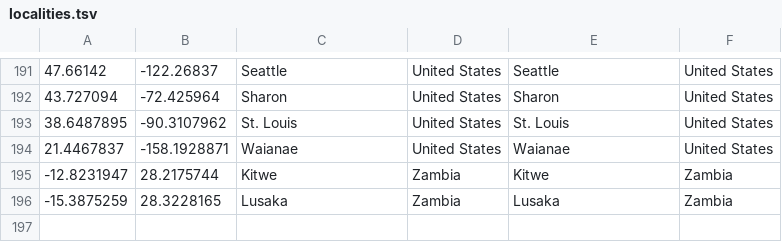
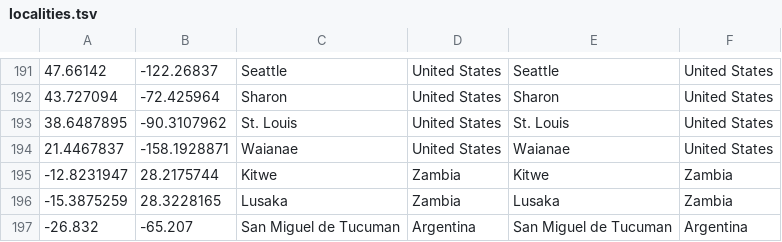
Before and after one commit to linsalrob/crAssphage, a TSV file: data/localities.tsv, drawn as a sheet; only a part is shown, gaps mark what is left out.

```diff
--- a/data/localities.tsv
+++ b/data/localities.tsv
@@ -196 +196,2 @@
 -15.3875259	28.3228165	Lusaka	Zambia	Lusaka	Zambia
+-26.832	-65.207	San Miguel de Tucuman	Argentina	San Miguel de Tucuman	Argentina
```
Also changed, not shown: 1 other file.
